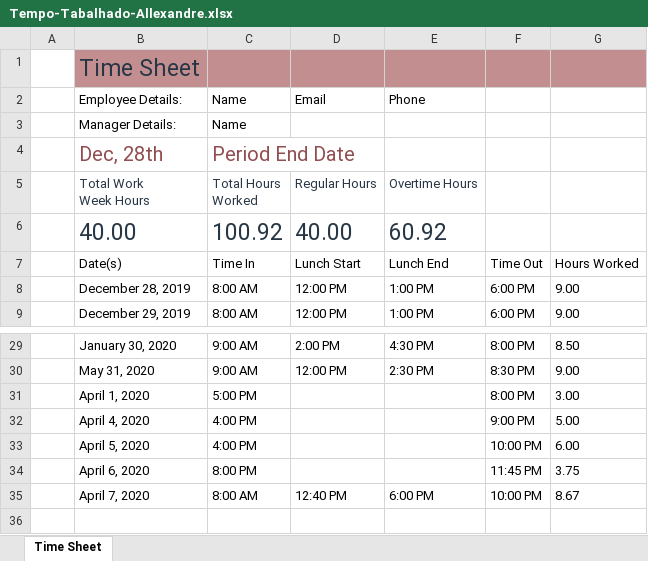
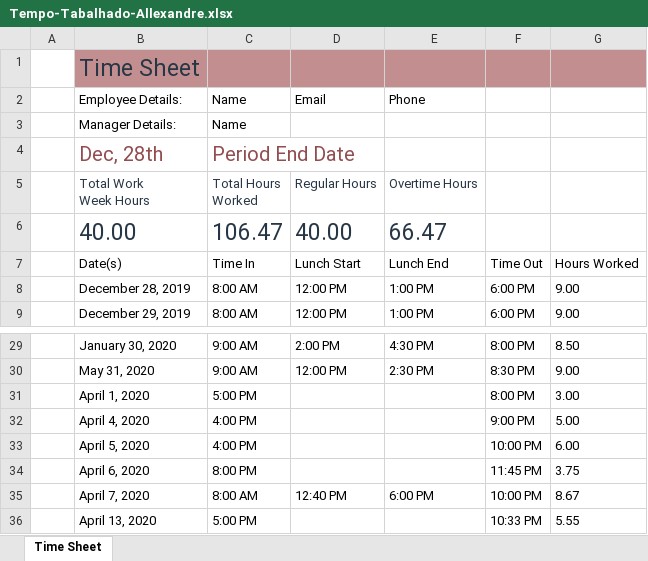
Before and after one commit to les-prp-uespi/ceres, an Excel workbook: app/Tempo-Tabalhado-Allexandre.xlsx, sheet Time Sheet, drawn as a sheet; only a part is shown, gaps mark what is left out; values as stored, in another font and other column widths than the file's, no borders; table styles not drawn; the diff names each change by its address in the sheet, - before the commit and + after, or states it on an @@ line.

```diff
--- a/app/Tempo-Tabalhado-Allexandre.xlsx (sheet Time Sheet)
+++ b/app/Tempo-Tabalhado-Allexandre.xlsx (sheet Time Sheet)
-C6: 100.92
+C6: 106.47
-E6: 60.92
+E6: 66.47
+row 36:  | April 13, 2020 | 5:00 PM |  |  | 10:33 PM | 5.55
```
Also changed, not shown: 18 other files.
